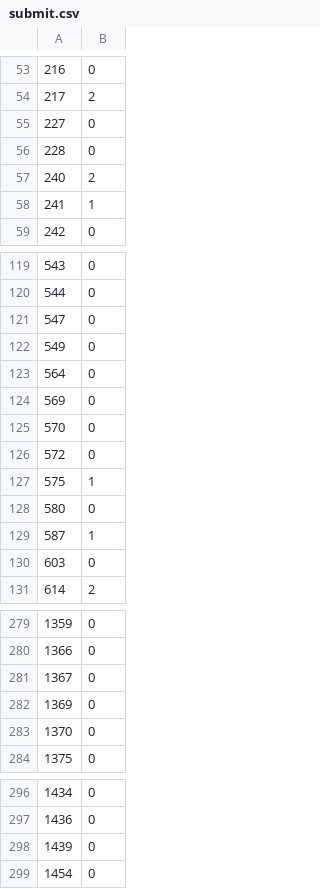
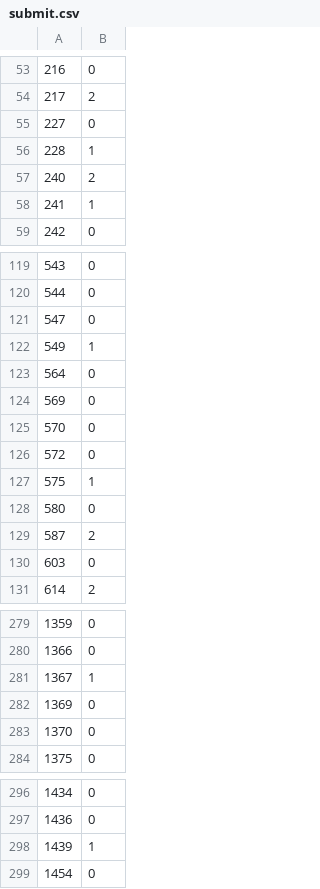
Before and after one commit to RooibosGood/signate, a CSV file: Begginer11/submit.csv, drawn as a sheet; only a part is shown, gaps mark what is left out; the diff covers the shown part only.

```diff
--- a/Begginer11/submit.csv
+++ b/Begginer11/submit.csv
@@ -55,3 +55,3 @@
 227,0
-228,0
+228,1
 240,2
@@ -121,3 +121,3 @@
 547,0
-549,0
+549,1
 564,0
@@ -128,3 +128,3 @@
 580,0
-587,1
+587,2
 603,0
@@ -280,3 +280,3 @@
 1366,0
-1367,0
+1367,1
 1369,0
@@ -297,3 +297,3 @@
 1436,0
-1439,0
+1439,1
 1454,0
```
Also changed, not shown: 3 edited cells elsewhere in this file, 1 other file.
